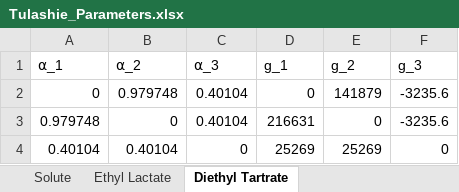
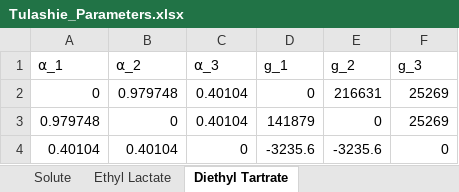
Before and after one commit to RGambarini/SolMod.jl, an Excel workbook: examples/Database/Tulashie_Parameters.xlsx, sheet Diethyl Tartrate, drawn as a sheet; values as stored, in another font and other column widths than the file's, no borders; the diff names each change by its address in the sheet, - before the commit and + after, or states it on an @@ line.

```diff
--- a/examples/Database/Tulashie_Parameters.xlsx (sheet Diethyl Tartrate)
+++ b/examples/Database/Tulashie_Parameters.xlsx (sheet Diethyl Tartrate)
-E2 (g_2): 141879
+E2 (g_2): 216631
-F2:F3 (g_3): -3235.6
+F2:F3 (g_3): 25269
-D3 (g_1): 216631
+D3 (g_1): 141879
-D4 (g_1): 25269
+D4 (g_1): -3235.6
-E4 (g_2): 25269
+E4 (g_2): -3235.6
```
Also changed, not shown: sheet Solute, examples/Database/Tulashie_Experimental.xlsx, 16 other files.
